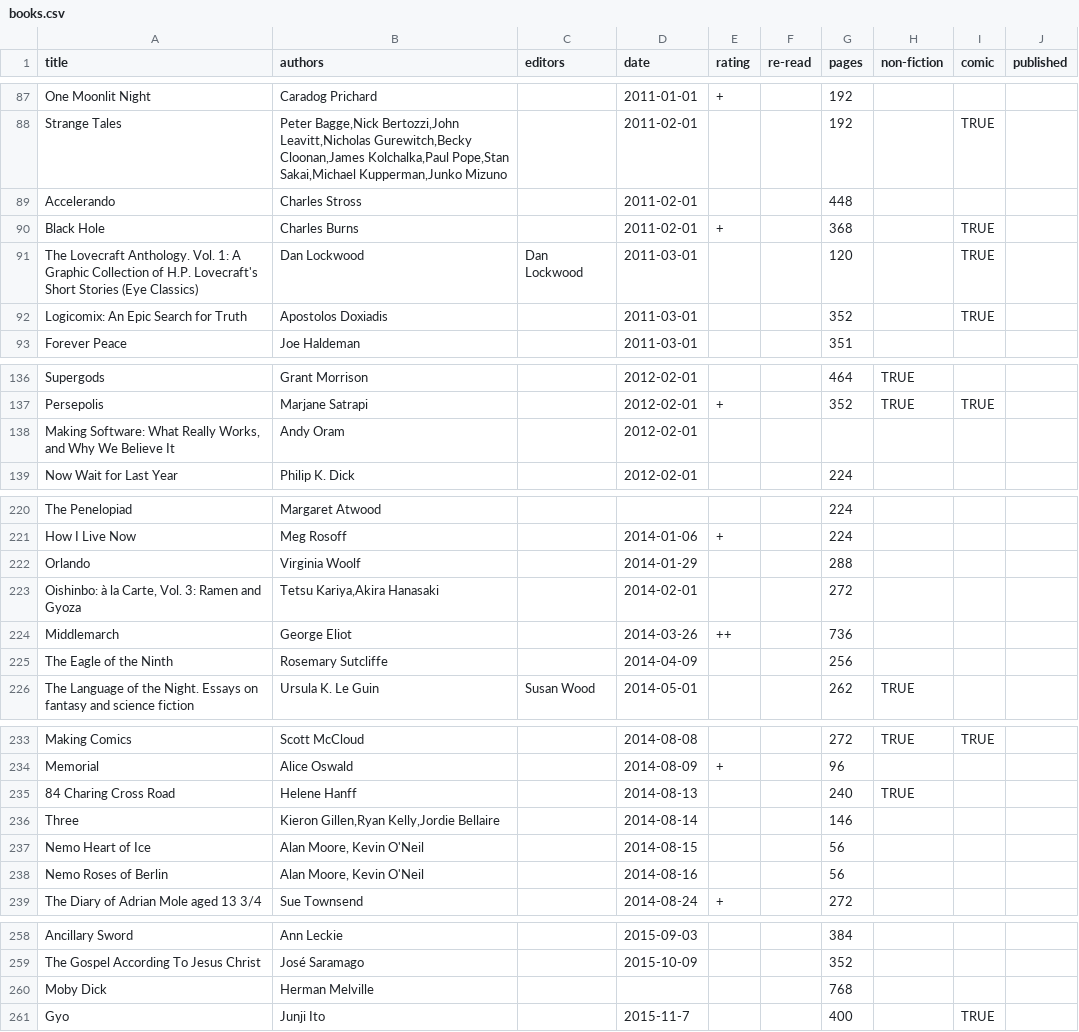
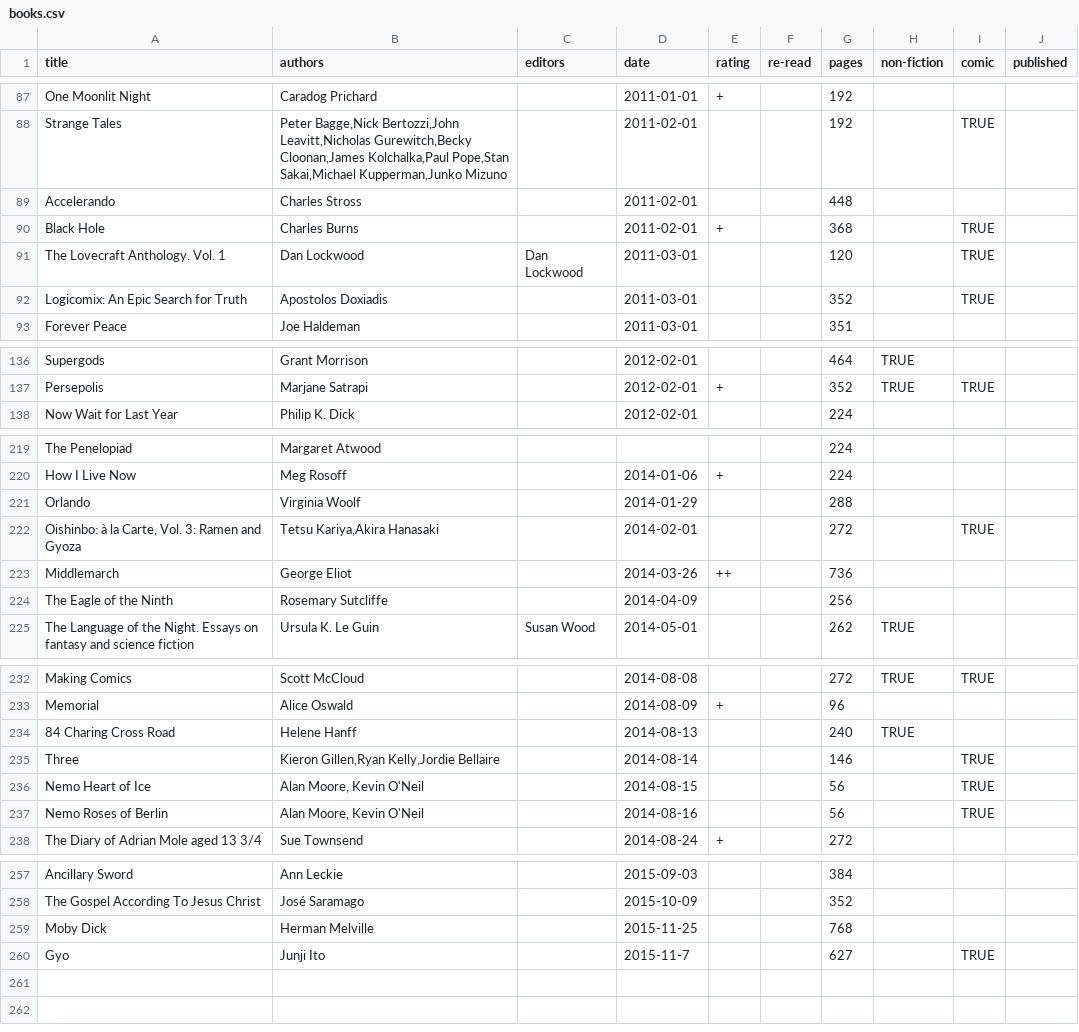
Before and after one commit to tomgp/tomgp.github.io, a CSV file: data/books.csv, drawn as a sheet; only a part is shown, gaps mark what is left out.

Commit message:
data

```diff
--- a/data/books.csv
+++ b/data/books.csv
@@ -90,3 +90,3 @@ Accelerando,Charles Stross,,2011-02-01,,,448,,,
 Black Hole,Charles Burns,,2011-02-01,+,,368,,TRUE,
-The Lovecraft Anthology. Vol. 1: A Graphic Collection of H.P. Lovecraft's Short Stories (Eye Classics),Dan Lockwood,Dan Lockwood,2011-03-01,,,120,,TRUE,
+The Lovecraft Anthology. Vol. 1,Dan Lockwood,Dan Lockwood,2011-03-01,,,120,,TRUE,
 Logicomix: An Epic Search for Truth,Apostolos Doxiadis,,2011-03-01,,,352,,TRUE,
@@ -137,3 +137,2 @@ Supergods,Grant Morrison,,2012-02-01,,,464,TRUE,,
 Persepolis,Marjane Satrapi,,2012-02-01,+,,352,TRUE,TRUE,
-"Making Software: What Really Works, and Why We Believe It",Andy Oram,,2012-02-01,,,,,,
 Now Wait for Last Year,Philip K. Dick,,2012-02-01,,,224,,,
@@ -222,3 +221,3 @@ How I Live Now,Meg Rosoff,,2014-01-06,+,,224,,,
 Orlando,Virginia Woolf,,2014-01-29,,,288,,,
-"Oishinbo: à la Carte, Vol. 3: Ramen and Gyoza"," Tetsu Kariya,Akira Hanasaki",,2014-02-01,,,272,,,
+"Oishinbo: à la Carte, Vol. 3: Ramen and Gyoza"," Tetsu Kariya,Akira Hanasaki",,2014-02-01,,,272,,TRUE,
 Middlemarch,George Eliot,,2014-03-26,++,,736,,,
@@ -235,5 +234,5 @@ Memorial,Alice Oswald,,2014-08-09,+,,96,,,
 84 Charing Cross Road,Helene Hanff,,2014-08-13,,,240,TRUE,,
-Three,"Kieron Gillen,Ryan Kelly,Jordie Bellaire",,2014-08-14,,,146,,,
-Nemo Heart of Ice,"Alan Moore, Kevin O'Neil",,2014-08-15,,,56,,,
-Nemo Roses of Berlin,"Alan Moore, Kevin O'Neil",,2014-08-16,,,56,,,
+Three,"Kieron Gillen,Ryan Kelly,Jordie Bellaire",,2014-08-14,,,146,,TRUE,
+Nemo Heart of Ice,"Alan Moore, Kevin O'Neil",,2014-08-15,,,56,,TRUE,
+Nemo Roses of Berlin,"Alan Moore, Kevin O'Neil",,2014-08-16,,,56,,TRUE,
 The Diary of Adrian Mole aged 13 3/4,Sue Townsend,,2014-08-24,+,,272,,,
@@ -259,3 +258,3 @@ Ancillary Sword,Ann Leckie,,2015-09-03,,,384,,,
 The Gospel According To Jesus Christ,José Saramago,,2015-10-09,,,352,,,
-Moby Dick,Herman Melville,,,,,768,,,
-Gyo,Junji Ito,,2015-11-7,,,400,,TRUE,
+Moby Dick,Herman Melville,,2015-11-25,,,768,,,
+Gyo,Junji Ito,,2015-11-7,,,627,,TRUE,
```
Also changed, not shown: 2 other files.
